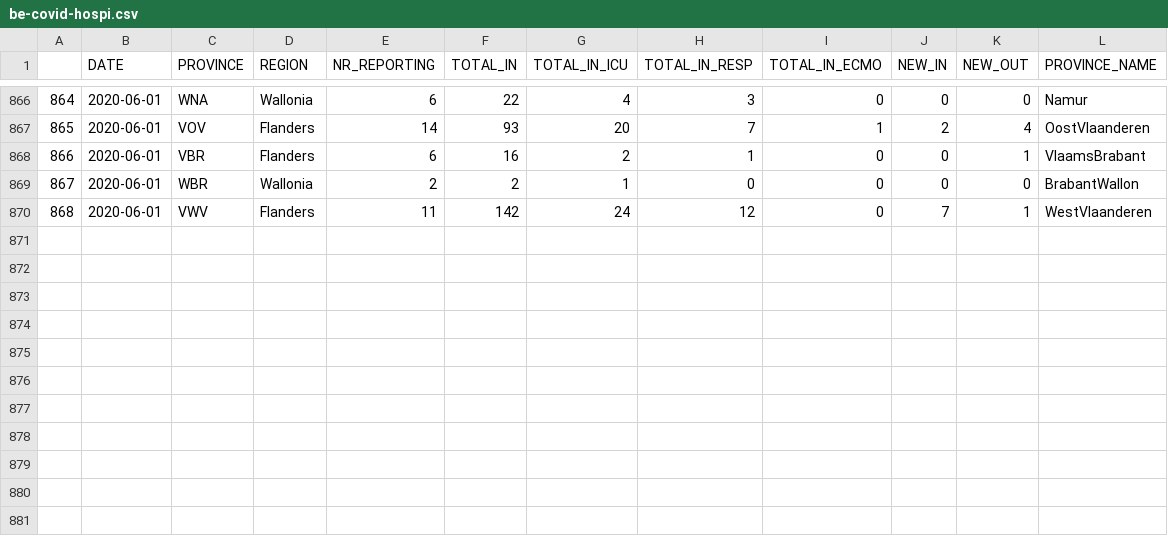
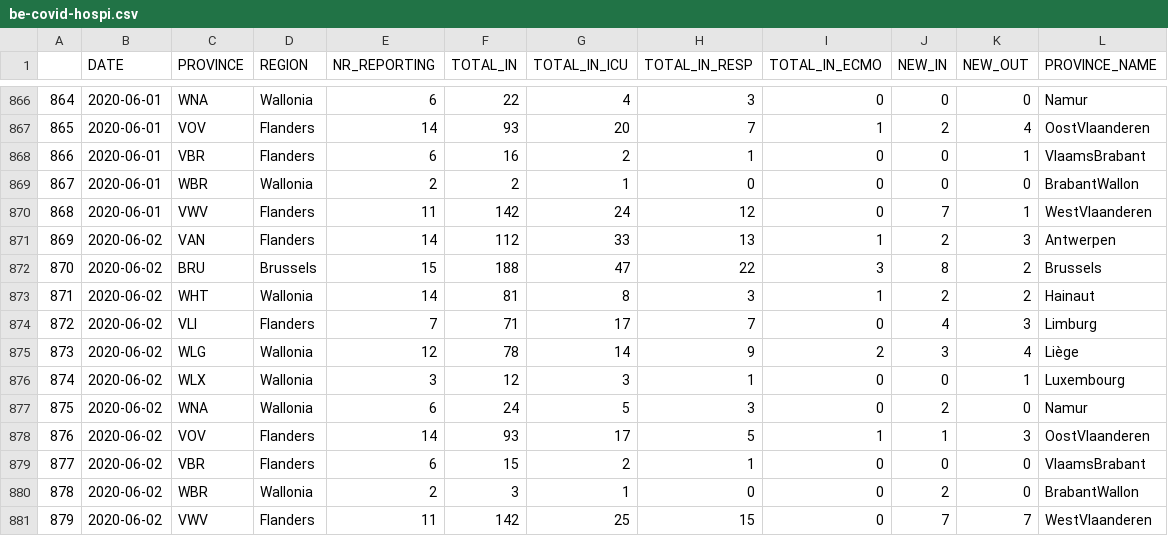
Before and after one commit to bugsburny2/covidbe-opendata, a CSV file: static/csv/be-covid-hospi.csv, drawn as a sheet; only a part is shown, gaps mark what is left out; the diff names each change by its address in the sheet, - before the commit and + after, or states it on an @@ line.

```diff
--- a/static/csv/be-covid-hospi.csv
+++ b/static/csv/be-covid-hospi.csv
+row 871: 869 | 2020-06-02 | VAN | Flanders | 14 | 112 | 33 | 13 | 1 | 2 | 3 | Antwerpen
+row 872: 870 | 2020-06-02 | BRU | Brussels | 15 | 188 | 47 | 22 | 3 | 8 | 2 | Brussels
+row 873: 871 | 2020-06-02 | WHT | Wallonia | 14 | 81 | 8 | 3 | 1 | 2 | 2 | Hainaut
+row 874: 872 | 2020-06-02 | VLI | Flanders | 7 | 71 | 17 | 7 | 0 | 4 | 3 | Limburg
+row 875: 873 | 2020-06-02 | WLG | Wallonia | 12 | 78 | 14 | 9 | 2 | 3 | 4 | Liège
+row 876: 874 | 2020-06-02 | WLX | Wallonia | 3 | 12 | 3 | 1 | 0 | 0 | 1 | Luxembourg
+row 877: 875 | 2020-06-02 | WNA | Wallonia | 6 | 24 | 5 | 3 | 0 | 2 | 0 | Namur
+row 878: 876 | 2020-06-02 | VOV | Flanders | 14 | 93 | 17 | 5 | 1 | 1 | 3 | OostVlaanderen
+row 879: 877 | 2020-06-02 | VBR | Flanders | 6 | 15 | 2 | 1 | 0 | 0 | 0 | VlaamsBrabant
+row 880: 878 | 2020-06-02 | WBR | Wallonia | 2 | 3 | 1 | 0 | 0 | 2 | 0 | BrabantWallon
+row 881: 879 | 2020-06-02 | VWV | Flanders | 11 | 142 | 25 | 15 | 0 | 7 | 7 | WestVlaanderen
```
Also changed, not shown: static/csv/be-covid-mortality.csv, static/csv/be-covid-provinces.csv, 51 other files.
